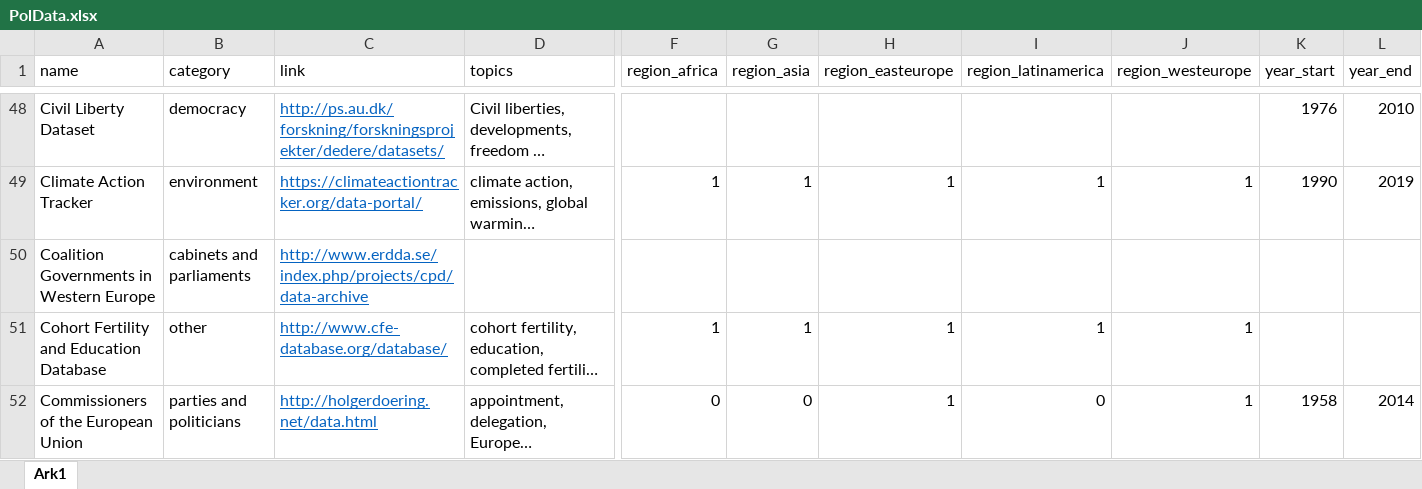
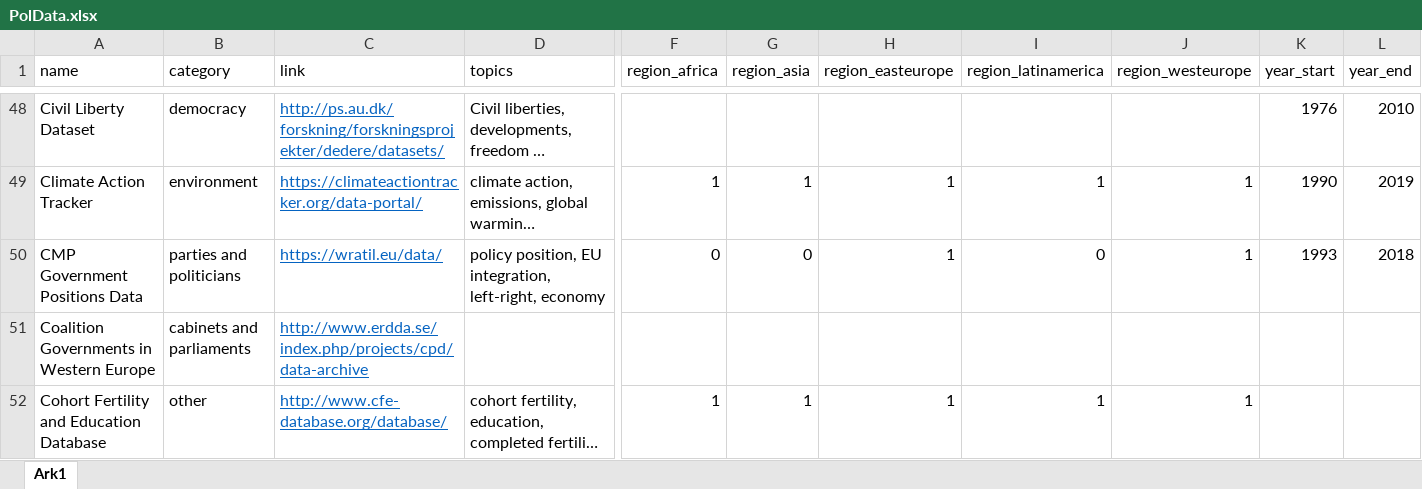
Before and after one commit to erikgahner/PolData, an Excel workbook: PolData.xlsx, sheet Ark1, drawn as a sheet; only a part is shown, gaps mark what is left out; the shorter side is filled out with more unchanged rows; long unchanged cells end in …; values as stored, in another font and other column widths than the file's, no borders; rows hold the shown columns only; the diff names each change by its address in the sheet, - before the commit and + after, or states it on an @@ line.

Commit message:
add 'CMP Government Positions Data'

```diff
--- a/PolData.xlsx (sheet Ark1)
+++ b/PolData.xlsx (sheet Ark1)
+row 50: CMP Government Positions Data | parties and politicians | https://wratil.eu/data/ | policy position, EU integration, left-right, economy | 0 | 0 | 1 | 0 | 1 | 1993 | 2018
```
Also changed, not shown: 4 other files.
